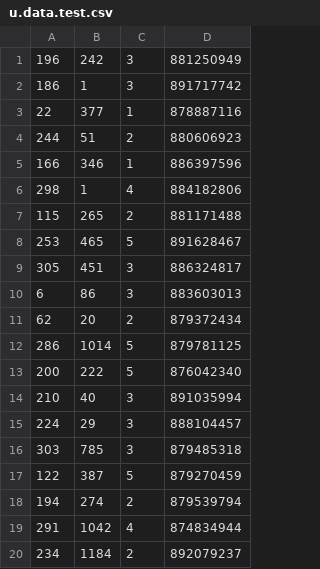
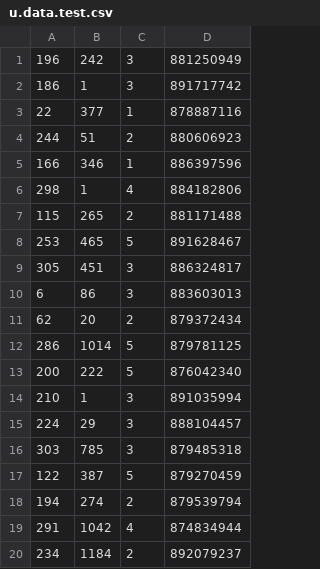
Before and after one commit to chimble/what-to-watch, a CSV file: u.data.test.csv, drawn as a sheet.

```diff
--- a/u.data.test.csv
+++ b/u.data.test.csv
@@ -13,3 +13,3 @@
 200	222	5	876042340
-210	40	3	891035994
+210	1	3	891035994
 224	29	3	888104457
```
Also changed, not shown: 2 other files.
